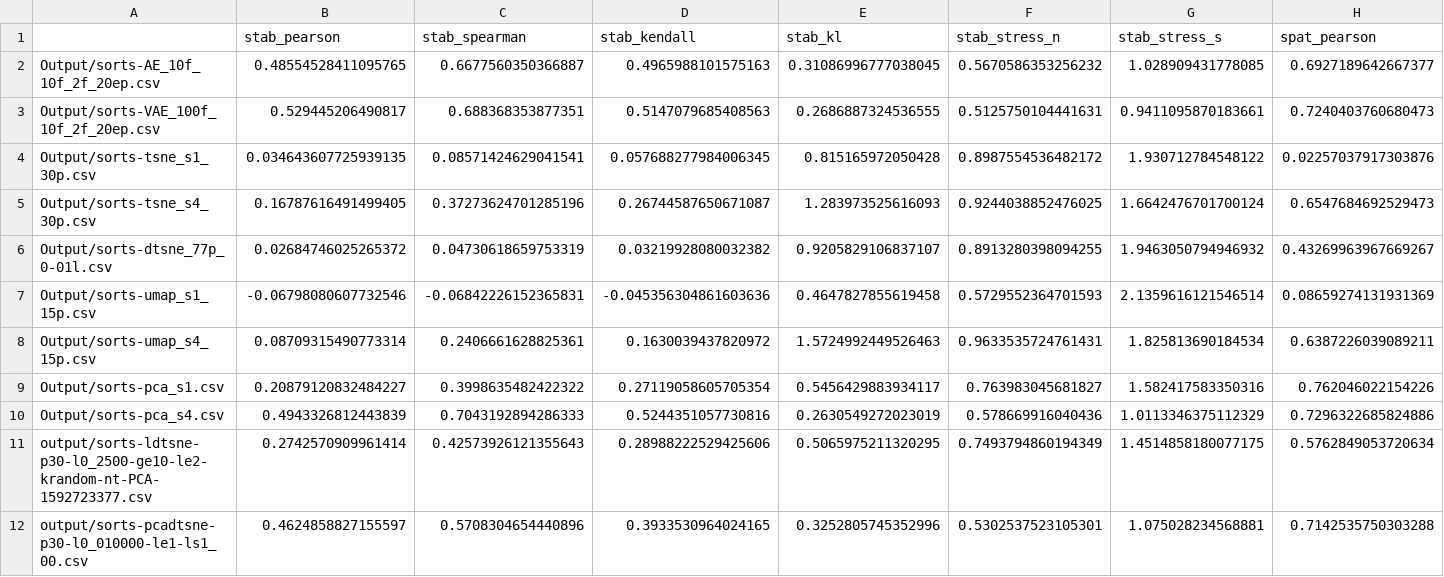
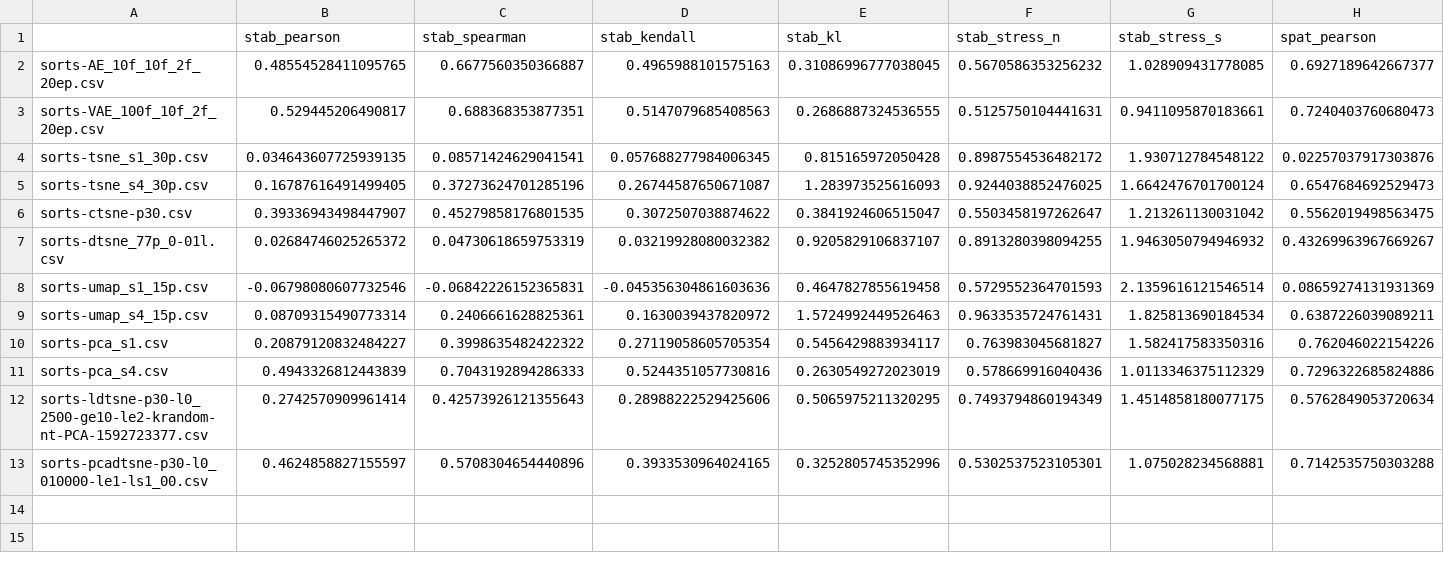
Before and after one commit to EduardoVernier/landmark-based-dynamic-projections, a CSV file: metrics/results/sorts.csv, drawn as a sheet; only a part is shown; addresses are those after the commit; rows hold the shown columns only; the diff names each change by its address in the sheet, - before the commit and + after, or states it on an @@ line.

```diff
--- a/metrics/results/sorts.csv
+++ b/metrics/results/sorts.csv
-A2: Output/sorts-AE_10f_10f_2f_20ep.csv
+A2: sorts-AE_10f_10f_2f_20ep.csv
-A3: Output/sorts-VAE_100f_10f_2f_20ep.csv
+A3: sorts-VAE_100f_10f_2f_20ep.csv
-A4: Output/sorts-tsne_s1_30p.csv
+A4: sorts-tsne_s1_30p.csv
-A5: Output/sorts-tsne_s4_30p.csv
+A5: sorts-tsne_s4_30p.csv
+row 6: sorts-ctsne-p30.csv | 0.39336943498447907 | 0.45279858176801535 | 0.3072507038874622 | 0.3841924606515047 | 0.5503458197262647 | 1.213261130031042 | 0.5562019498563475
-A7: Output/sorts-dtsne_77p_0-01l.csv
+A7: sorts-dtsne_77p_0-01l.csv
-A8: Output/sorts-umap_s1_15p.csv
+A8: sorts-umap_s1_15p.csv
-A9: Output/sorts-umap_s4_15p.csv
+A9: sorts-umap_s4_15p.csv
-A10: Output/sorts-pca_s1.csv
+A10: sorts-pca_s1.csv
-A11: Output/sorts-pca_s4.csv
+A11: sorts-pca_s4.csv
-A12: output/sorts-ldtsne-p30-l0_2500-ge10-le2-krandom-nt-PCA-1592723377.csv
+A12: sorts-ldtsne-p30-l0_2500-ge10-le2-krandom-nt-PCA-1592723377.csv
-A13: output/sorts-pcadtsne-p30-l0_010000-le1-ls1_00.csv
+A13: sorts-pcadtsne-p30-l0_010000-le1-ls1_00.csv
```
Also changed, not shown: metrics/results/cifar10cnn.csv, metrics/results/esc50.csv, 25 other files.
